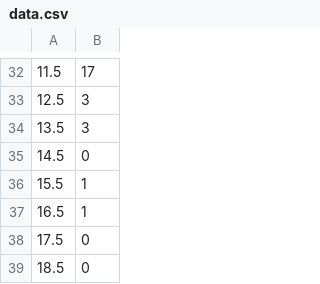
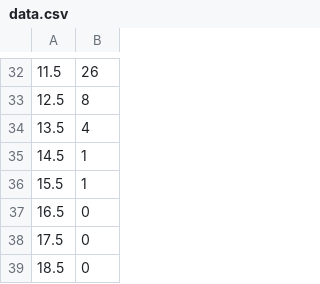
Before and after one commit to ejungwoo/test, a CSV file: root/gaussian/data.csv, drawn as a sheet; only a part is shown, gaps mark what is left out; the diff covers the shown part only.

```diff
--- a/root/gaussian/data.csv
+++ b/root/gaussian/data.csv
@@ -32,7 +32,7 @@
-11.5, 17
-12.5, 3
-13.5, 3
-14.5, 0
+11.5, 26
+12.5, 8
+13.5, 4
+14.5, 1
 15.5, 1
-16.5, 1
+16.5, 0
 17.5, 0
```
Also changed, not shown: 26 edited cells elsewhere in this file, 1 other file.
